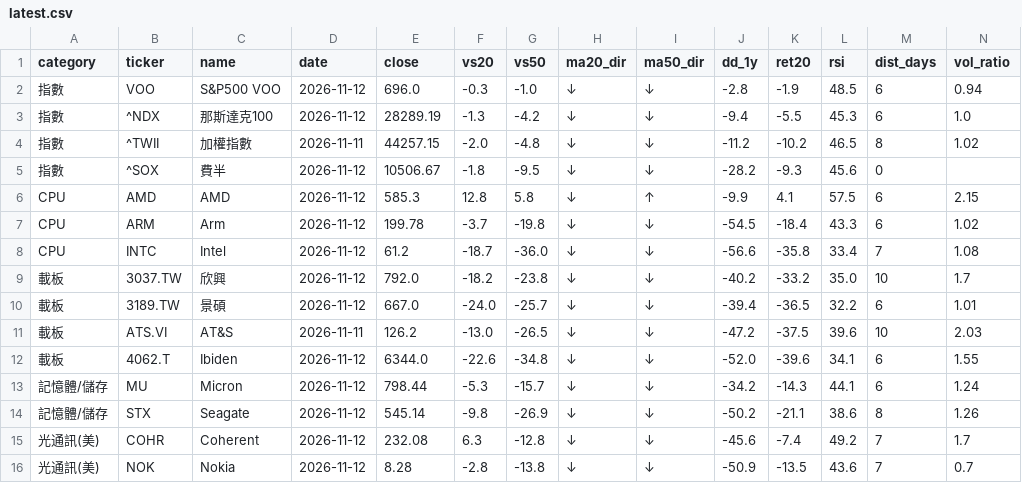
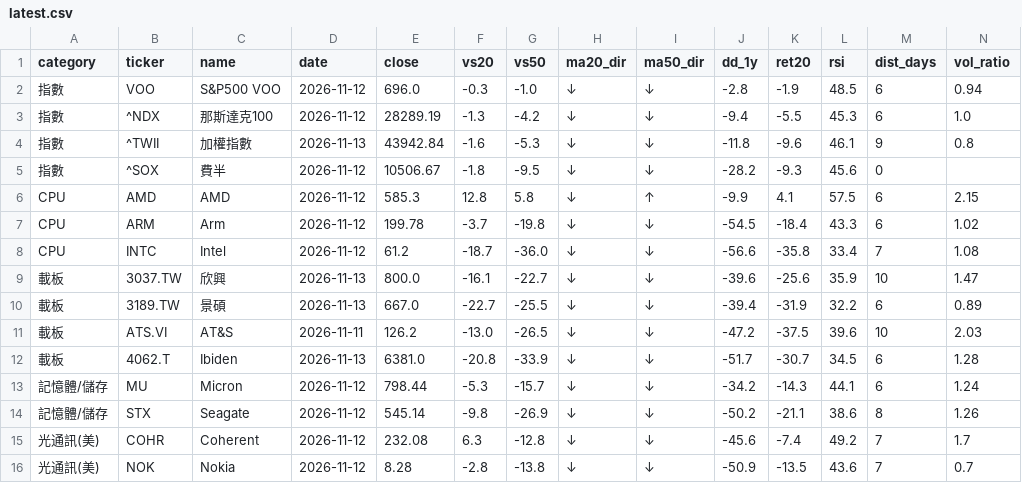
Before and after one commit to filcoabs-MUR/ma-tracker, a CSV file: latest.csv, drawn as a sheet; only a part is shown; the diff covers the shown part only; the diff names each change by its address in the sheet, - before the commit and + after, or states it on an @@ line.

```diff
--- a/latest.csv
+++ b/latest.csv
-D4 (date): 2026-11-11
+D4 (date): 2026-11-13
-E4 (close): 44257.15
+E4 (close): 43942.84
-F4 (vs20): -2.0
+F4 (vs20): -1.6
-G4 (vs50): -4.8
+G4 (vs50): -5.3
-J4 (dd_1y): -11.2
+J4 (dd_1y): -11.8
-K4 (ret20): -10.2
+K4 (ret20): -9.6
-L4 (rsi): 46.5
+L4 (rsi): 46.1
-M4 (dist_days): 8
+M4 (dist_days): 9
-N4 (vol_ratio): 1.02
+N4 (vol_ratio): 0.8
-D9:D10 (date): 2026-11-12
+D9:D10 (date): 2026-11-13
-E9 (close): 792.0
+E9 (close): 800.0
-F9 (vs20): -18.2
+F9 (vs20): -16.1
-G9 (vs50): -23.8
+G9 (vs50): -22.7
-J9 (dd_1y): -40.2
+J9 (dd_1y): -39.6
-K9 (ret20): -33.2
+K9 (ret20): -25.6
-L9 (rsi): 35.0
+L9 (rsi): 35.9
-N9 (vol_ratio): 1.7
+N9 (vol_ratio): 1.47
-F10 (vs20): -24.0
+F10 (vs20): -22.7
-G10 (vs50): -25.7
+G10 (vs50): -25.5
-K10 (ret20): -36.5
+K10 (ret20): -31.9
-N10 (vol_ratio): 1.01
+N10 (vol_ratio): 0.89
-D12 (date): 2026-11-12
+D12 (date): 2026-11-13
-E12 (close): 6344.0
+E12 (close): 6381.0
-F12 (vs20): -22.6
+F12 (vs20): -20.8
-G12 (vs50): -34.8
+G12 (vs50): -33.9
-J12 (dd_1y): -52.0
+J12 (dd_1y): -51.7
-K12 (ret20): -39.6
+K12 (ret20): -30.7
-L12 (rsi): 34.1
+L12 (rsi): 34.5
-N12 (vol_ratio): 1.55
+N12 (vol_ratio): 1.28
```
Also changed, not shown: 3 added rows, 3 removed rows and 53 edited cells elsewhere in this file, output/daily/ma_2026-11-13.csv, output/history.csv, 8 other files.
